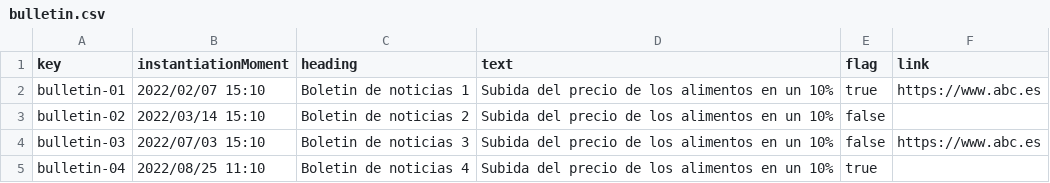
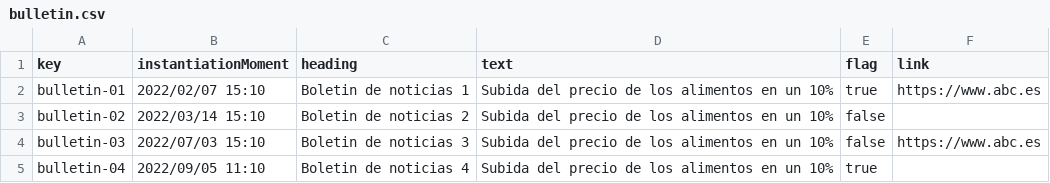
Before and after one commit to juacasalb/Acme-Recipes, a CSV file: src/main/webapp/WEB-INF/resources/sample-data/bulletin.csv, drawn as a sheet.

```diff
--- a/src/main/webapp/WEB-INF/resources/sample-data/bulletin.csv
+++ b/src/main/webapp/WEB-INF/resources/sample-data/bulletin.csv
@@ -4,2 +4,2 @@ bulletin-02,"2022/03/14 15:10","Boletin de noticias 2","Subida del precio de los
 bulletin-03,"2022/07/03 15:10","Boletin de noticias 3","Subida del precio de los alimentos en un 10%",false,https://www.abc.es
-bulletin-04,"2022/08/25 11:10","Boletin de noticias 4","Subida del precio de los alimentos en un 10%",true,
+bulletin-04,"2022/09/05 11:10","Boletin de noticias 4","Subida del precio de los alimentos en un 10%",true,
```
Also changed, not shown: src/main/webapp/WEB-INF/resources/sample-data/peep.csv, 2 other files.
